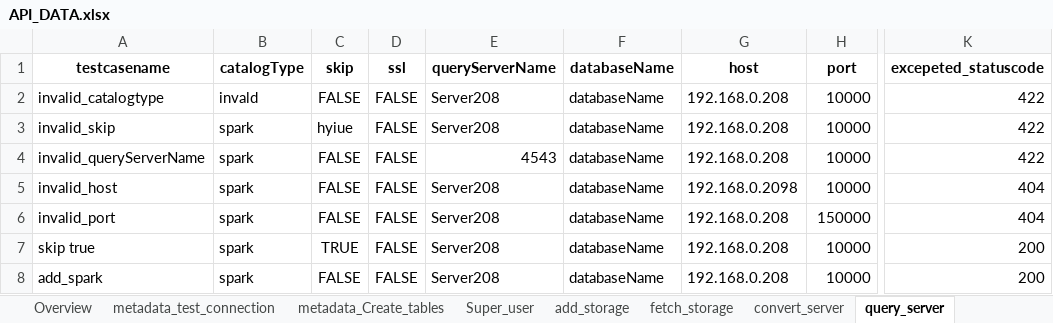
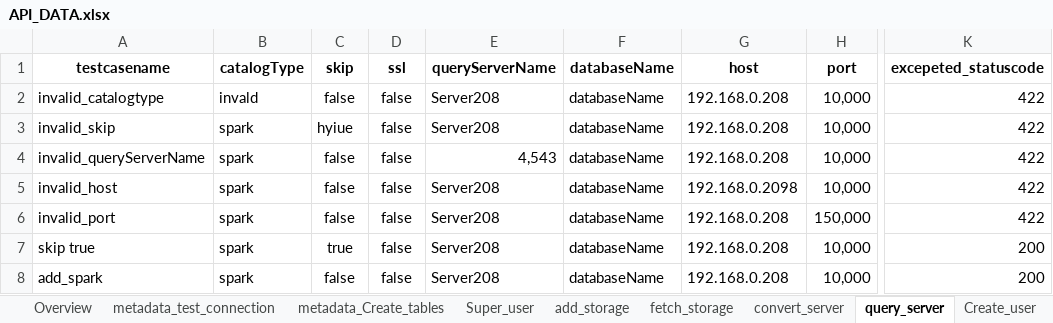
Before and after one commit to Tejashwini-C/Archive_viewer_API, an Excel workbook: data/API_DATA.xlsx, sheet query_server, drawn as a sheet; only a part is shown, gaps mark what is left out; values as stored, in another font and other column widths than the file's, no borders; charts and pictures not drawn; the diff names each change by its address in the sheet, - before the commit and + after, or states it on an @@ line.

```diff
--- a/data/API_DATA.xlsx (sheet query_server)
+++ b/data/API_DATA.xlsx (sheet query_server)
+sheet tab: Create_user
-C2 (skip): FALSE
+C2 (skip): false
-D2:D8 (ssl): FALSE
+D2:D8 (ssl): false
-H2:H5 (port): 10000
+H2:H5 (port): 10,000
-C4:C6 (skip): FALSE
+C4:C6 (skip): false
-E4 (queryServerName): 4543
+E4 (queryServerName): 4,543
-K5:K6 (excepeted_statuscode): 404
+K5:K6 (excepeted_statuscode): 422
-H6 (port): 150000
+H6 (port): 150,000
-C7 (skip): TRUE
+C7 (skip): true
-H7:H8 (port): 10000
+H7:H8 (port): 10,000
-C8 (skip): FALSE
+C8 (skip): false
```
Also changed, not shown: sheet metadata_Create_tables, sheet metadata_test_connection, sheet convert_server, sheet add_storage, sheet Overview, other sheet tabs, charts or pictures, 15 other files.
